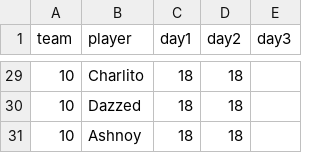
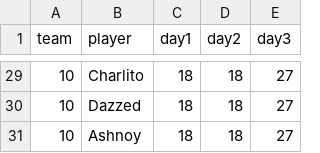
Before and after one commit to CharlieAprog/Brawlstars-EdenStats, a CSV file: data/01_new_eden/03_weekly_data/week1-NE.csv, drawn as a sheet; only a part is shown, gaps mark what is left out; the diff covers the shown part only.

```diff
--- a/data/01_new_eden/03_weekly_data/week1-NE.csv
+++ b/data/01_new_eden/03_weekly_data/week1-NE.csv
@@ -29,3 +29,3 @@ team,player,day1,day2,day3
-10,Charlito,18,18,
-10,Dazzed,18,18,
-10,Ashnoy,18,18,
+10,Charlito,18,18,27
+10,Dazzed,18,18,27
+10,Ashnoy,18,18,27
```
Also changed, not shown: 27 edited cells elsewhere in this file, data/01_new_eden/01_player_performance/players.csv, 5 other files.
